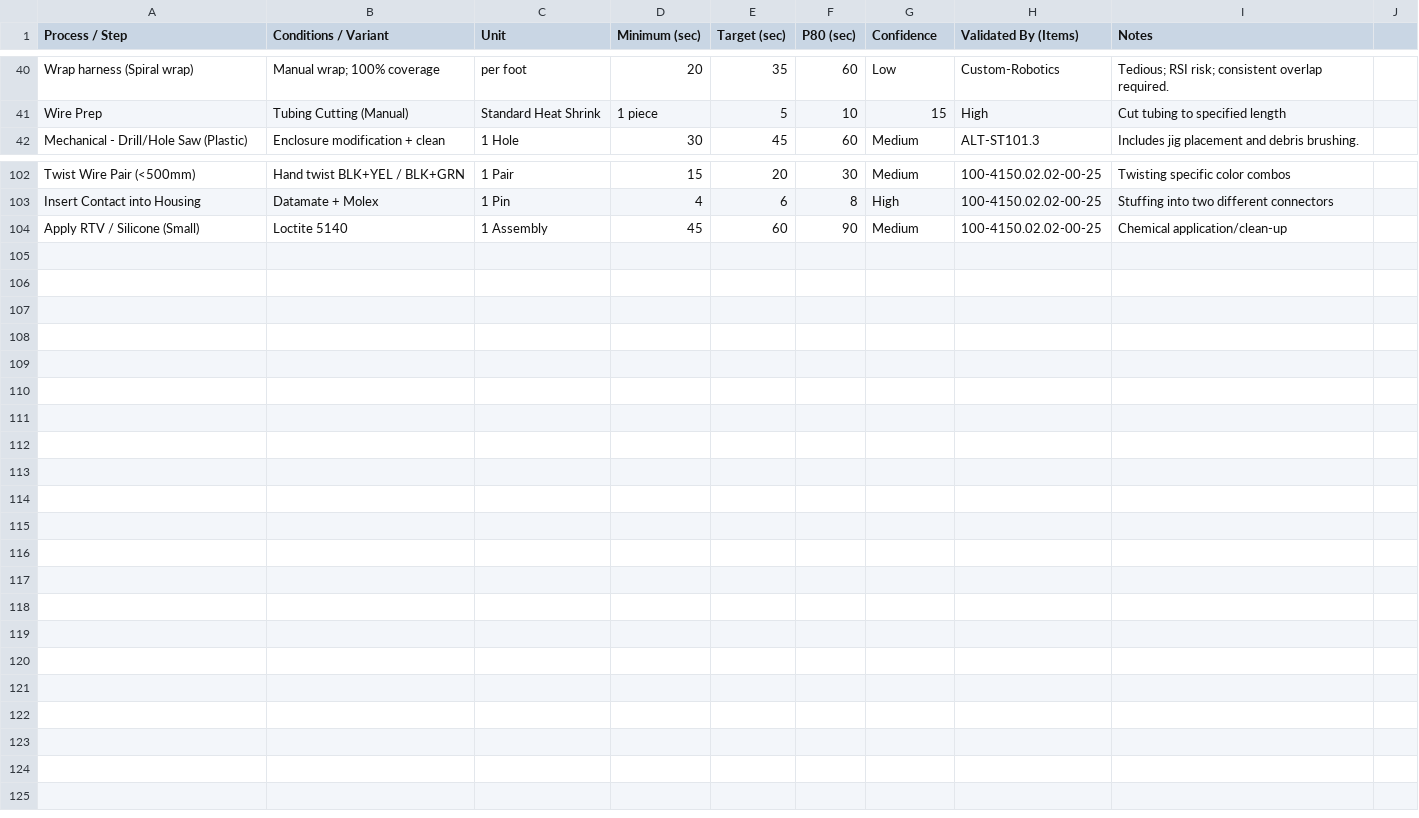
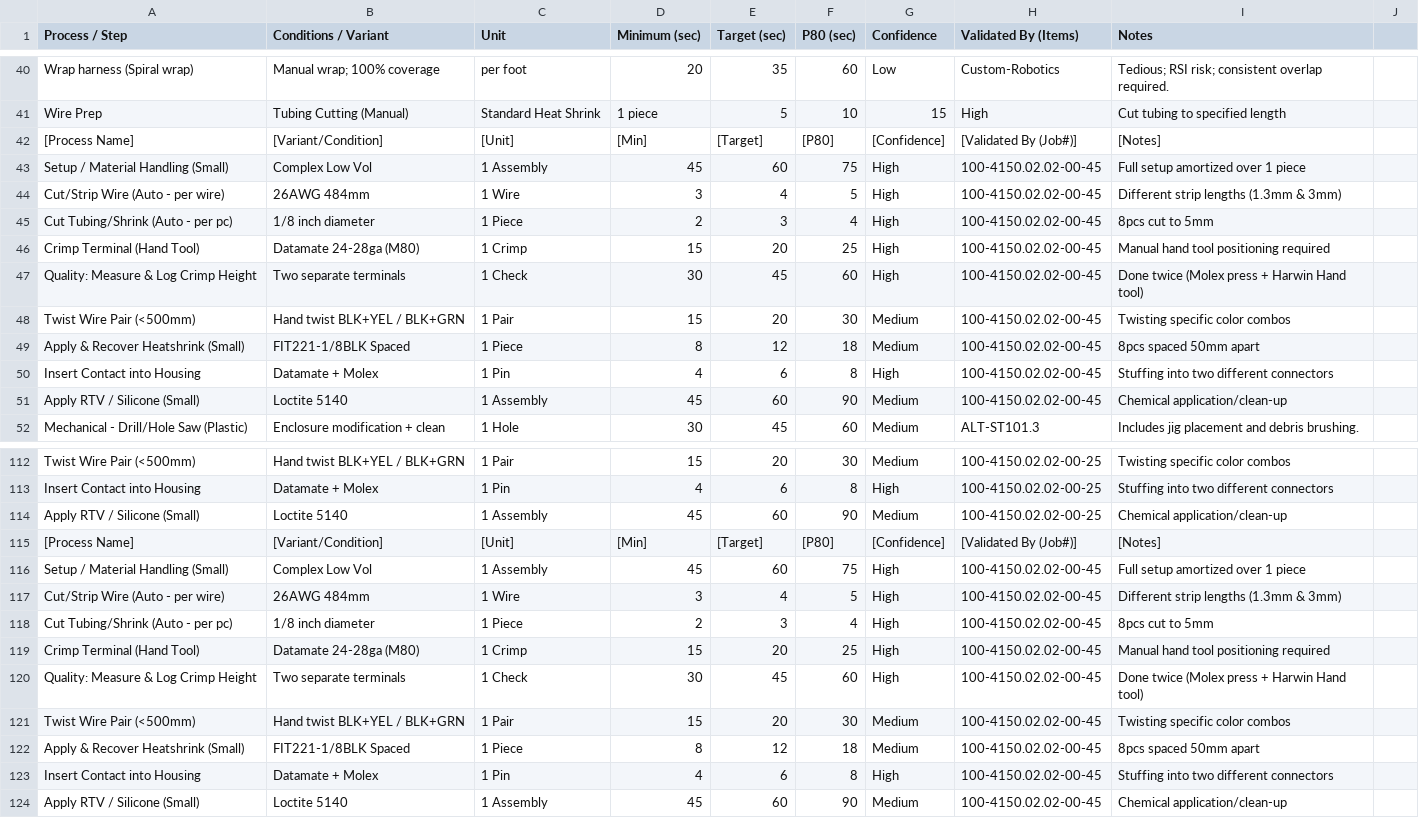
Before and after one commit to cherrera-git/Process-Trends, a CSV file: Database.csv, drawn as a sheet; only a part is shown, gaps mark what is left out; the diff names each change by its address in the sheet, - before the commit and + after, or states it on an @@ line.

Commit message:
Update Database.csv

```diff
--- a/Database.csv
+++ b/Database.csv
+row 42: [Process Name] | [Variant/Condition] | [Unit] | [Min] | [Target] | [P80] | [Confidence] | [Validated By (Job#)] | [Notes]
+row 43: Setup / Material Handling (Small) | Complex Low Vol | 1 Assembly | 45 | 60 | 75 | High | 100-4150.02.02-00-45 | Full setup amortized over 1 piece
+row 44: Cut/Strip Wire (Auto - per wire) | 26AWG 484mm | 1 Wire | 3 | 4 | 5 | High | 100-4150.02.02-00-45 | Different strip lengths (1.3mm & 3mm)
+row 45: Cut Tubing/Shrink (Auto - per pc) | 1/8 inch diameter | 1 Piece | 2 | 3 | 4 | High | 100-4150.02.02-00-45 | 8pcs cut to 5mm
+row 46: Crimp Terminal (Hand Tool) | Datamate 24-28ga (M80) | 1 Crimp | 15 | 20 | 25 | High | 100-4150.02.02-00-45 | Manual hand tool positioning required
+row 47: Quality: Measure & Log Crimp Height | Two separate terminals | 1 Check | 30 | 45 | 60 | High | 100-4150.02.02-00-45 | Done twice (Molex press + Harwin Hand tool)
+row 48: Twist Wire Pair (<500mm) | Hand twist BLK+YEL / BLK+GRN | 1 Pair | 15 | 20 | 30 | Medium | 100-4150.02.02-00-45 | Twisting specific color combos
+row 49: Apply & Recover Heatshrink (Small) | FIT221-1/8BLK Spaced | 1 Piece | 8 | 12 | 18 | Medium | 100-4150.02.02-00-45 | 8pcs spaced 50mm apart
+row 50: Insert Contact into Housing | Datamate + Molex | 1 Pin | 4 | 6 | 8 | High | 100-4150.02.02-00-45 | Stuffing into two different connectors
+row 51: Apply RTV / Silicone (Small) | Loctite 5140 | 1 Assembly | 45 | 60 | 90 | Medium | 100-4150.02.02-00-45 | Chemical application/clean-up
+row 115: [Process Name] | [Variant/Condition] | [Unit] | [Min] | [Target] | [P80] | [Confidence] | [Validated By (Job#)] | [Notes]
+row 116: Setup / Material Handling (Small) | Complex Low Vol | 1 Assembly | 45 | 60 | 75 | High | 100-4150.02.02-00-45 | Full setup amortized over 1 piece
+row 117: Cut/Strip Wire (Auto - per wire) | 26AWG 484mm | 1 Wire | 3 | 4 | 5 | High | 100-4150.02.02-00-45 | Different strip lengths (1.3mm & 3mm)
+row 118: Cut Tubing/Shrink (Auto - per pc) | 1/8 inch diameter | 1 Piece | 2 | 3 | 4 | High | 100-4150.02.02-00-45 | 8pcs cut to 5mm
+row 119: Crimp Terminal (Hand Tool) | Datamate 24-28ga (M80) | 1 Crimp | 15 | 20 | 25 | High | 100-4150.02.02-00-45 | Manual hand tool positioning required
+row 120: Quality: Measure & Log Crimp Height | Two separate terminals | 1 Check | 30 | 45 | 60 | High | 100-4150.02.02-00-45 | Done twice (Molex press + Harwin Hand tool)
+row 121: Twist Wire Pair (<500mm) | Hand twist BLK+YEL / BLK+GRN | 1 Pair | 15 | 20 | 30 | Medium | 100-4150.02.02-00-45 | Twisting specific color combos
+row 122: Apply & Recover Heatshrink (Small) | FIT221-1/8BLK Spaced | 1 Piece | 8 | 12 | 18 | Medium | 100-4150.02.02-00-45 | 8pcs spaced 50mm apart
+row 123: Insert Contact into Housing | Datamate + Molex | 1 Pin | 4 | 6 | 8 | High | 100-4150.02.02-00-45 | Stuffing into two different connectors
+row 124: Apply RTV / Silicone (Small) | Loctite 5140 | 1 Assembly | 45 | 60 | 90 | Medium | 100-4150.02.02-00-45 | Chemical application/clean-up
```
